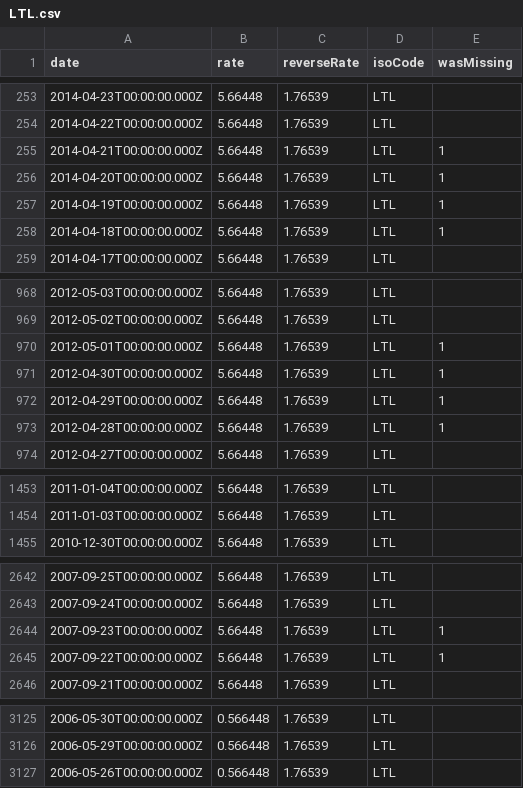
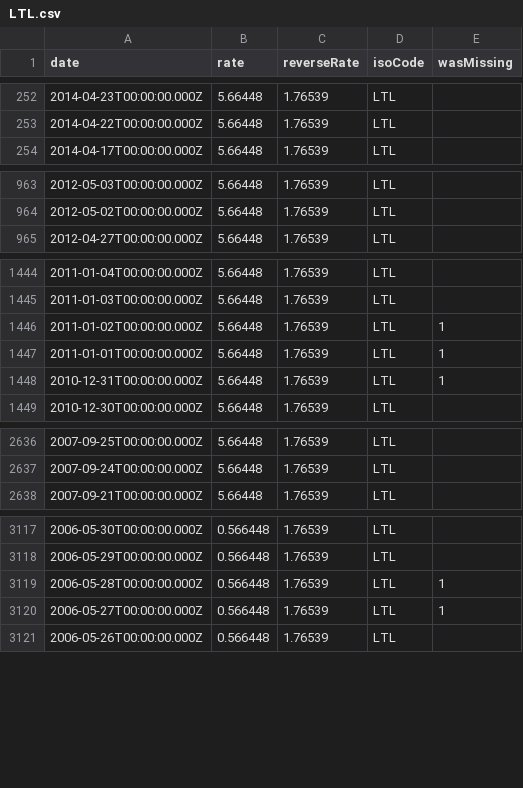
Before and after one commit to LubomirGeorgiev/bnb-currency-exchange-rates, a CSV file: data/LTL.csv, drawn as a sheet; only a part is shown, gaps mark what is left out; the diff covers the shown part only.

```diff
--- a/data/LTL.csv
+++ b/data/LTL.csv
@@ -254,6 +253,2 @@
 "2014-04-22T00:00:00.000Z","5.66448","1.76539","LTL",
-"2014-04-21T00:00:00.000Z","5.66448","1.76539","LTL",1
-"2014-04-20T00:00:00.000Z","5.66448","1.76539","LTL",1
-"2014-04-19T00:00:00.000Z","5.66448","1.76539","LTL",1
-"2014-04-18T00:00:00.000Z","5.66448","1.76539","LTL",1
 "2014-04-17T00:00:00.000Z","5.66448","1.76539","LTL",
@@ -969,6 +964,2 @@
 "2012-05-02T00:00:00.000Z","5.66448","1.76539","LTL",
-"2012-05-01T00:00:00.000Z","5.66448","1.76539","LTL",1
-"2012-04-30T00:00:00.000Z","5.66448","1.76539","LTL",1
-"2012-04-29T00:00:00.000Z","5.66448","1.76539","LTL",1
-"2012-04-28T00:00:00.000Z","5.66448","1.76539","LTL",1
 "2012-04-27T00:00:00.000Z","5.66448","1.76539","LTL",
@@ -1454,2 +1445,5 @@
 "2011-01-03T00:00:00.000Z","5.66448","1.76539","LTL",
+"2011-01-02T00:00:00.000Z","5.66448","1.76539","LTL",1
+"2011-01-01T00:00:00.000Z","5.66448","1.76539","LTL",1
+"2010-12-31T00:00:00.000Z","5.66448","1.76539","LTL",1
 "2010-12-30T00:00:00.000Z","5.66448","1.76539","LTL",
@@ -2643,4 +2637,2 @@
 "2007-09-24T00:00:00.000Z","5.66448","1.76539","LTL",
-"2007-09-23T00:00:00.000Z","5.66448","1.76539","LTL",1
-"2007-09-22T00:00:00.000Z","5.66448","1.76539","LTL",1
 "2007-09-21T00:00:00.000Z","5.66448","1.76539","LTL",
@@ -3126,2 +3118,4 @@
 "2006-05-29T00:00:00.000Z","0.566448","1.76539","LTL",
+"2006-05-28T00:00:00.000Z","0.566448","1.76539","LTL",1
+"2006-05-27T00:00:00.000Z","0.566448","1.76539","LTL",1
 "2006-05-26T00:00:00.000Z","0.566448","1.76539","LTL",
```
Also changed, not shown: 2 added rows and 3 removed rows elsewhere in this file, data/AUD.csv, data/CHF.csv, 39 other files.
